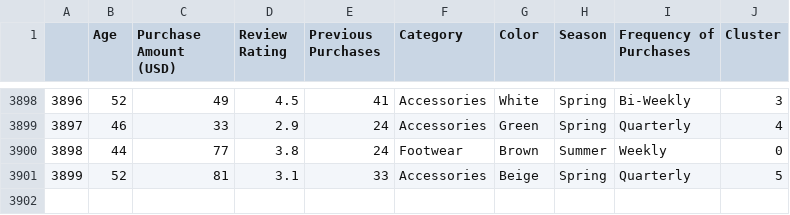
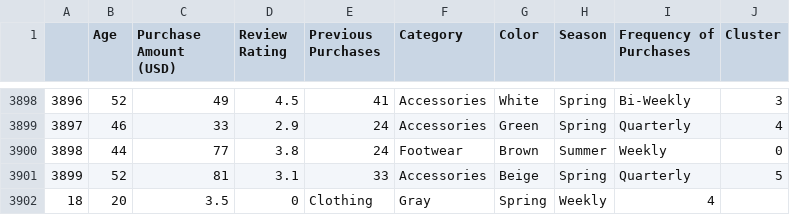
Before and after one commit to dmdals1012/crm-app, a CSV file: data/customer_data3.csv, drawn as a sheet; only a part is shown, gaps mark what is left out; the diff names each change by its address in the sheet, - before the commit and + after, or states it on an @@ line.

```diff
--- a/data/customer_data3.csv
+++ b/data/customer_data3.csv
+row 3902: 18 | 20 | 3.5 | 0 | Clothing | Gray | Spring | Weekly | 4
```
Also changed, not shown: 1 other file.
